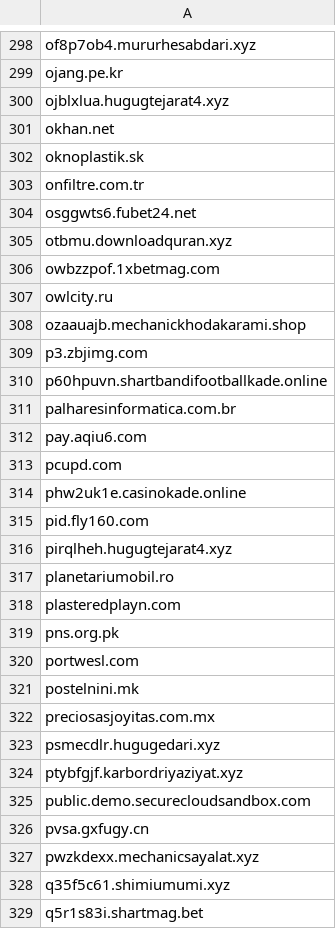
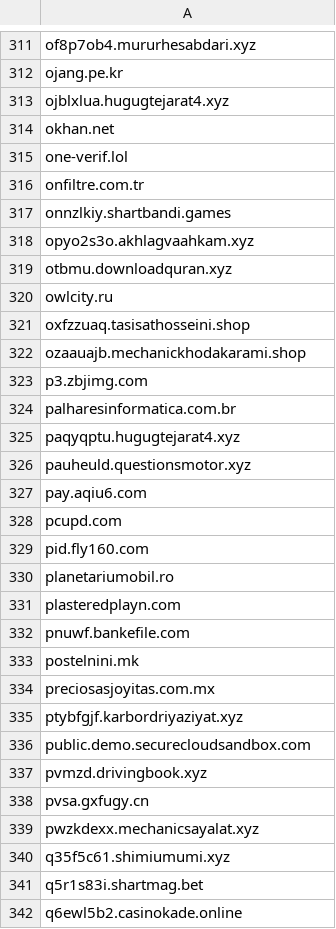
Before and after one commit to external-sources/hosts-sources, a CSV file: data/urlhausAbuseCh.csv, drawn as a sheet; only a part is shown, gaps mark what is left out; the diff covers the shown part only.

```diff
--- a/data/urlhausAbuseCh.csv
+++ b/data/urlhausAbuseCh.csv
@@ -301,26 +314,25 @@ ojblxlua.hugugtejarat4.xyz
 okhan.net
-oknoplastik.sk
+one-verif.lol
 onfiltre.com.tr
-osggwts6.fubet24.net
+onnzlkiy.shartbandi.games
+opyo2s3o.akhlagvaahkam.xyz
 otbmu.downloadquran.xyz
-owbzzpof.1xbetmag.com
 owlcity.ru
+oxfzzuaq.tasisathosseini.shop
 ozaauajb.mechanickhodakarami.shop
 p3.zbjimg.com
-p60hpuvn.shartbandifootballkade.online
 palharesinformatica.com.br
+paqyqptu.hugugtejarat4.xyz
+pauheuld.questionsmotor.xyz
 pay.aqiu6.com
 pcupd.com
-phw2uk1e.casinokade.online
 pid.fly160.com
-pirqlheh.hugugtejarat4.xyz
 planetariumobil.ro
 plasteredplayn.com
-pns.org.pk
-portwesl.com
+pnuwf.bankefile.com
 postelnini.mk
 preciosasjoyitas.com.mx
-psmecdlr.hugugedari.xyz
 ptybfgjf.karbordriyaziyat.xyz
 public.demo.securecloudsandbox.com
+pvmzd.drivingbook.xyz
 pvsa.gxfugy.cn
@@ -329 +341,2 @@ q35f5c61.shimiumumi.xyz
 q5r1s83i.shartmag.bet
+q6ewl5b2.casinokade.online
```
Also changed, not shown: 80 added rows, 54 removed rows and 33 edited cells elsewhere in this file, data/ShadowWhisperer_Ads.csv, data/ShadowWhisperer_Ads_Wild.csv, 2 other files.
